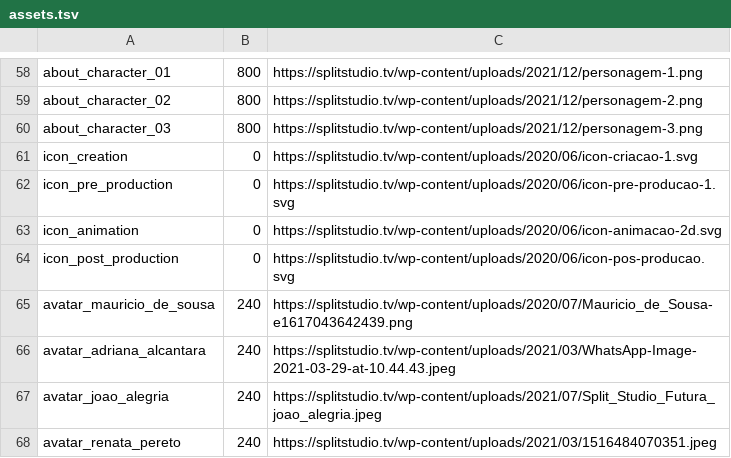
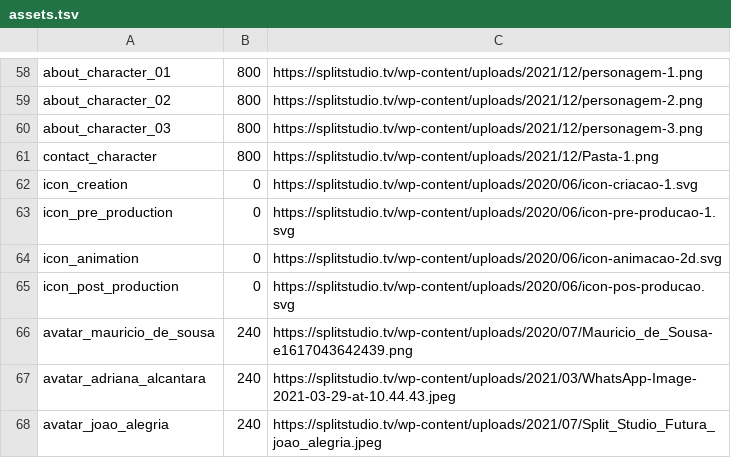
Before and after one commit to Escodoo/split-addons, a TSV file: split_website/tools/assets.tsv, drawn as a sheet; only a part is shown, gaps mark what is left out; the shorter side is filled out with more unchanged rows; the diff covers the shown part only; the diff names each change by its address in the sheet, - before the commit and + after, or states it on an @@ line.

Commit message:
[IMP] split_website: complete the official Our Work catalog
The public listing only showed twelve curated titles, so most
client productions from the studio site were missing.

```diff
--- a/split_website/tools/assets.tsv
+++ b/split_website/tools/assets.tsv
+row 61: contact_character | 800 | https://splitstudio.tv/wp-content/uploads/2021/12/Pasta-1.png
```
Also changed, not shown: 35 added rows elsewhere in this file, 41 other files.
